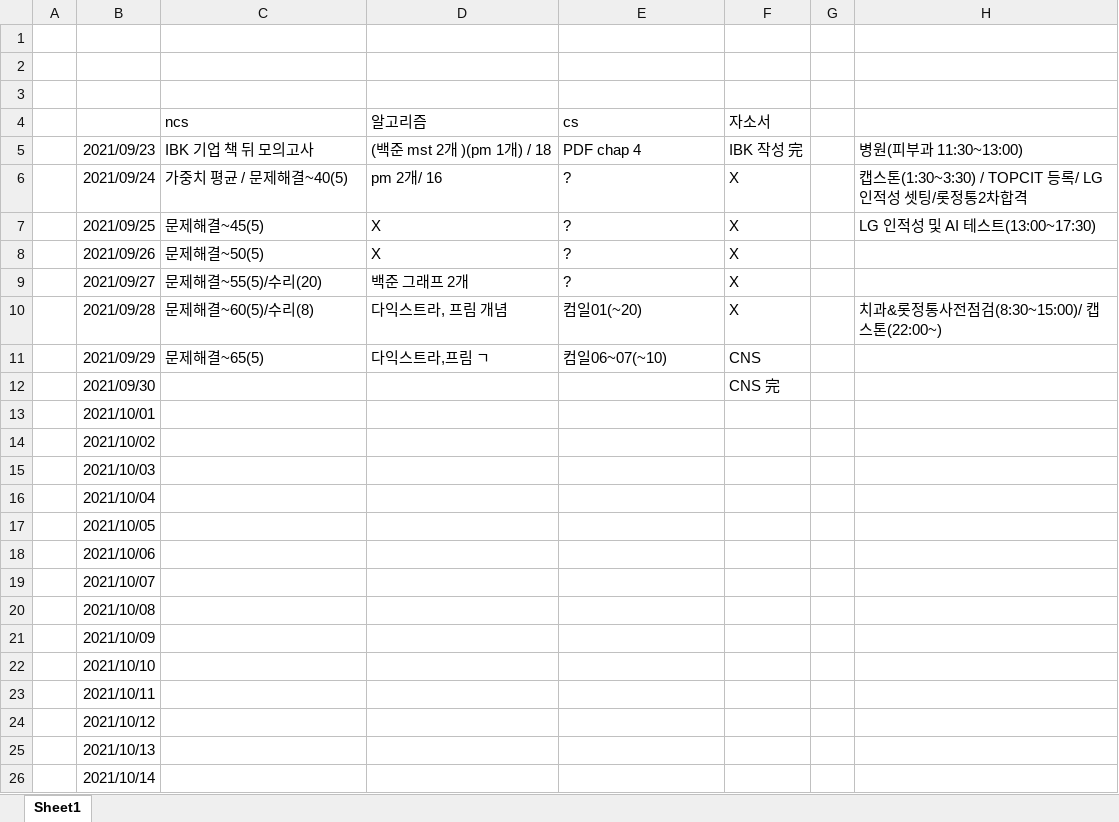
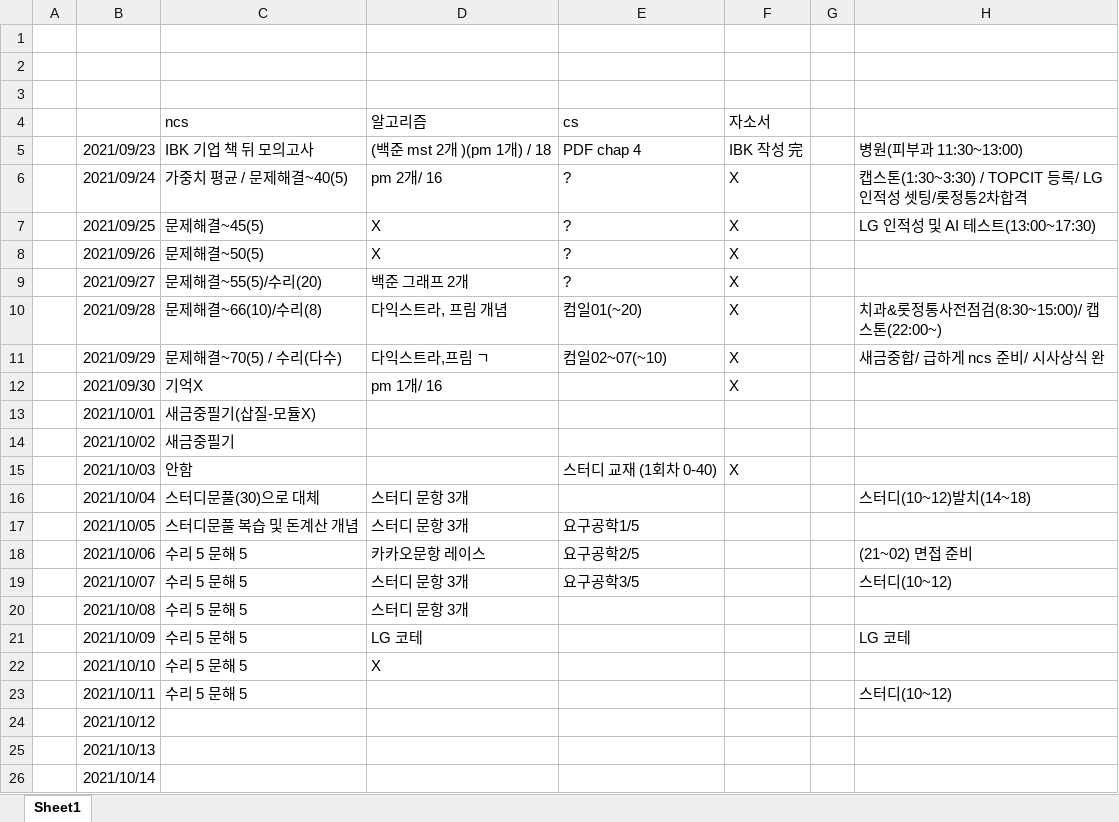
Before and after one commit to eomjunseong/eomjunseong, an Excel workbook: note_ver2.xlsx, sheet Sheet1, drawn as a sheet; values as stored, in another font and other column widths than the file's, no borders; the diff names each change by its address in the sheet, - before the commit and + after, or states it on an @@ line.

```diff
--- a/note_ver2.xlsx (sheet Sheet1)
+++ b/note_ver2.xlsx (sheet Sheet1)
-C10 (ncs): 문제해결~60(5)/수리(8)
+C10 (ncs): 문제해결~66(10)/수리(8)
-C11 (ncs): 문제해결~65(5)
+C11 (ncs): 문제해결~70(5) / 수리(다수)
-E11 (cs): 컴일06~07(~10)
+E11 (cs): 컴일02~07(~10)
-F11 (자소서): CNS
+F11 (자소서): X
-H11: (empty)
+H11: 새금중합/ 급하게 ncs 준비/ 시사상식 완
-C12 (ncs): (empty)
+C12 (ncs): 기억X
-D12 (알고리즘): (empty)
+D12 (알고리즘): pm 1개/ 16
-F12 (자소서): CNS 完
+F12 (자소서): X
-C13 (ncs): (empty)
+C13 (ncs): 새금중필기(삽질-모듈X)
-C14 (ncs): (empty)
+C14 (ncs): 새금중필기
-C15 (ncs): (empty)
+C15 (ncs): 안함
-E15 (cs): (empty)
+E15 (cs): 스터디 교재 (1회차 0-40)
-F15 (자소서): (empty)
+F15 (자소서): X
-C16 (ncs): (empty)
+C16 (ncs): 스터디문풀(30)으로 대체
-D16:D17 (알고리즘): (empty)
+D16:D17 (알고리즘): 스터디 문항 3개
-H16: (empty)
+H16: 스터디(10~12)발치(14~18)
-C17 (ncs): (empty)
+C17 (ncs): 스터디문풀 복습 및 돈계산 개념
-E17 (cs): (empty)
+E17 (cs): 요구공학1/5
-C18:C23 (ncs): (empty)
+C18:C23 (ncs): 수리 5 문해 5
-D18 (알고리즘): (empty)
+D18 (알고리즘): 카카오문항 레이스
-E18 (cs): (empty)
+E18 (cs): 요구공학2/5
-H18: (empty)
+H18: (21~02) 면접 준비
-D19:D20 (알고리즘): (empty)
+D19:D20 (알고리즘): 스터디 문항 3개
-E19 (cs): (empty)
+E19 (cs): 요구공학3/5
-H19: (empty)
+H19: 스터디(10~12)
-D21 (알고리즘): (empty)
+D21 (알고리즘): LG 코테
-H21: (empty)
+H21: LG 코테
-D22 (알고리즘): (empty)
+D22 (알고리즘): X
-H23: (empty)
+H23: 스터디(10~12)
```
Also changed, not shown: 14 other files.
